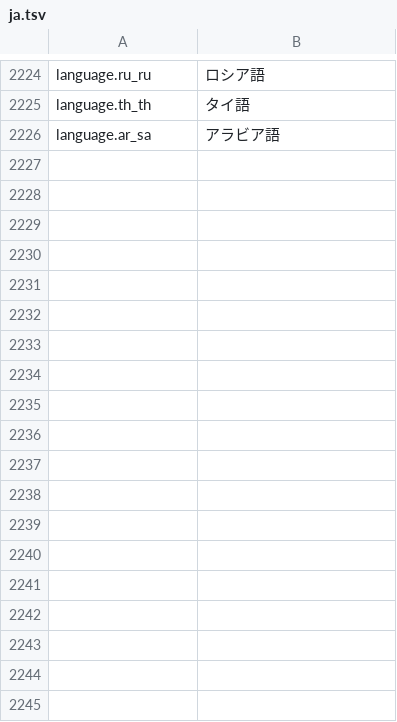
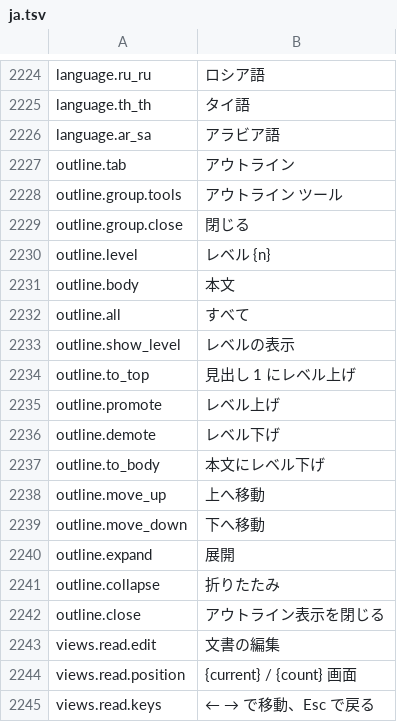
Before and after one commit to jade-rs/jade-office, a TSV file: crates/jade-gpui-app/i18n/ja.tsv, drawn as a sheet; only a part is shown, gaps mark what is left out; the diff names each change by its address in the sheet, - before the commit and + after, or states it on an @@ line.

```diff
--- a/crates/jade-gpui-app/i18n/ja.tsv
+++ b/crates/jade-gpui-app/i18n/ja.tsv
+row 2227: outline.tab | アウトライン
+row 2228: outline.group.tools | アウトライン ツール
+row 2229: outline.group.close | 閉じる
+row 2230: outline.level | レベル {n}
+row 2231: outline.body | 本文
+row 2232: outline.all | すべて
+row 2233: outline.show_level | レベルの表示
+row 2234: outline.to_top | 見出し 1 にレベル上げ
+row 2235: outline.promote | レベル上げ
+row 2236: outline.demote | レベル下げ
+row 2237: outline.to_body | 本文にレベル下げ
+row 2238: outline.move_up | 上へ移動
+row 2239: outline.move_down | 下へ移動
+row 2240: outline.expand | 展開
+row 2241: outline.collapse | 折りたたみ
+row 2242: outline.close | アウトライン表示を閉じる
+row 2243: views.read.edit | 文書の編集
+row 2244: views.read.position | {current} / {count} 画面
+row 2245: views.read.keys | ← → で移動、Esc で戻る
```
Also changed, not shown: crates/jade-gpui-app/i18n/en.tsv, 5 other files.
